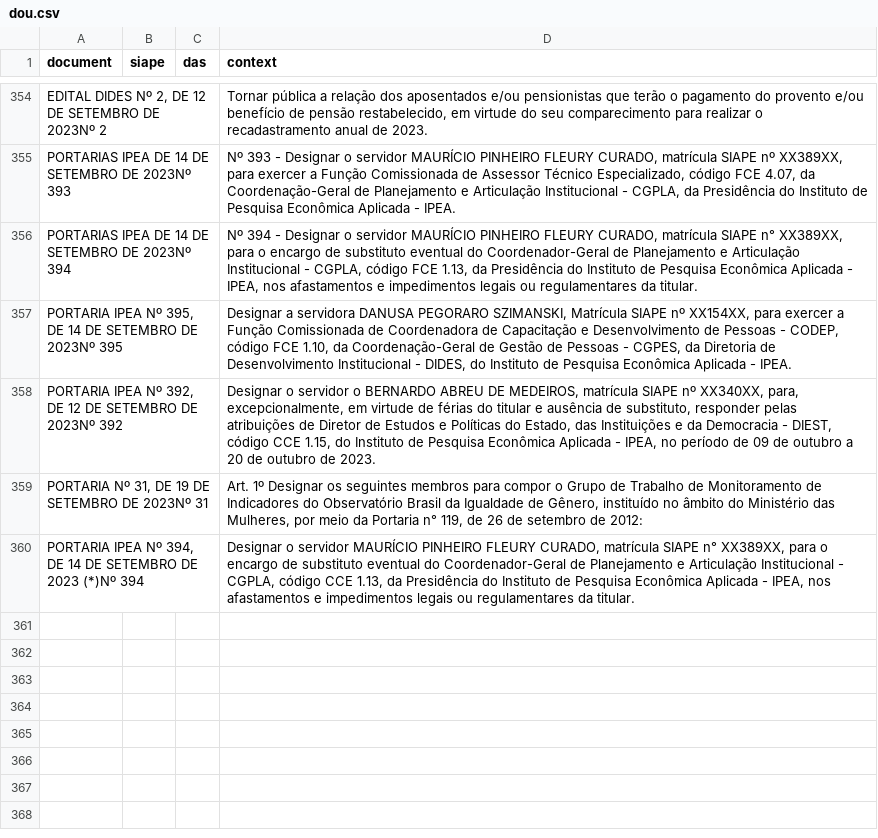
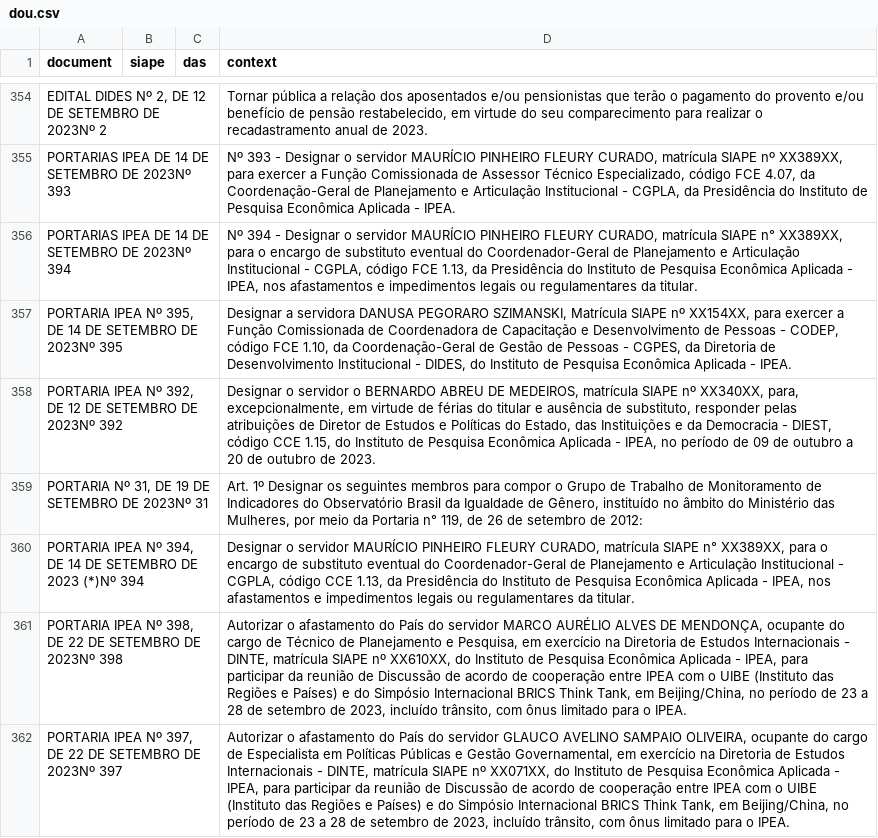
Before and after one commit to BAFurtado/ipea_dou_bot, a CSV file: data/dou.csv, drawn as a sheet; only a part is shown, gaps mark what is left out; the diff names each change by its address in the sheet, - before the commit and + after, or states it on an @@ line.

```diff
--- a/data/dou.csv
+++ b/data/dou.csv
+row 361: PORTARIA IPEA Nº 398, DE 22 DE SETEMBRO DE 2023Nº 398 |  |  | Autorizar o afastamento do País do servidor MARCO AURÉLIO ALVES DE MENDONÇA, ocupante do cargo de Técnico de Planejamento e Pesquisa, em exercício na Diretoria de Estudos Internacionais - DINTE, matrícula SIAPE nº XX610XX, do Instituto de Pesquisa Econômica Aplicada - IPEA, para participar da reunião de Discussão de acordo de cooperação entre IPEA com o UIBE (Instituto das Regiões e Países) e do Simpósio Internacional BRICS Think Tank, em Beijing/China, no período de 23 a 28 de setembro de 2023, incluído trânsito, com ônus limitado para o IPEA.
+row 362: PORTARIA IPEA Nº 397, DE 22 DE SETEMBRO DE 2023Nº 397 |  |  | Autorizar o afastamento do País do servidor GLAUCO AVELINO SAMPAIO OLIVEIRA, ocupante do cargo de Especialista em Políticas Públicas e Gestão Governamental, em exercício na Diretoria de Estudos Internacionais - DINTE, matrícula SIAPE nº XX071XX, do Instituto de Pesquisa Econômica Aplicada - IPEA, para participar da reunião de Discussão de acordo de cooperação entre IPEA com o UIBE (Instituto das Regiões e Países) e do Simpósio Internacional BRICS Think Tank, em Beijing/China, no período de 23 a 28 de setembro de 2023, incluído trânsito, com ônus limitado para o IPEA.
```
Also changed, not shown: 1 other file.
